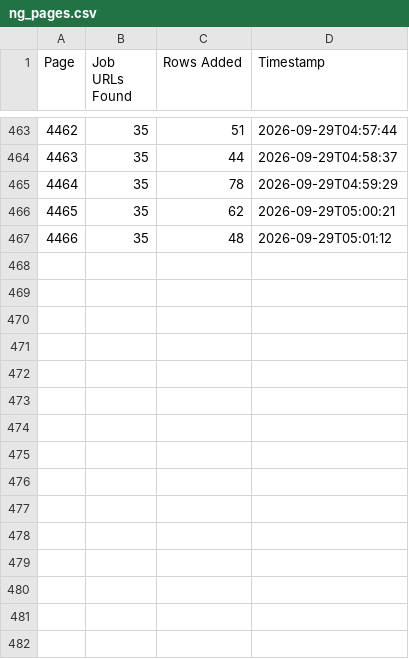
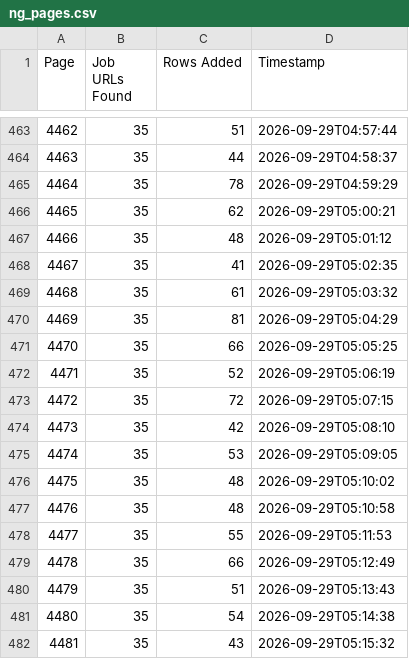
Before and after one commit to liliankason/ng-4001-4500, a CSV file: ng_pages.csv, drawn as a sheet; only a part is shown, gaps mark what is left out; the diff names each change by its address in the sheet, - before the commit and + after, or states it on an @@ line.

```diff
--- a/ng_pages.csv
+++ b/ng_pages.csv
+row 468: 4467 | 35 | 41 | 2026-09-29T05:02:35
+row 469: 4468 | 35 | 61 | 2026-09-29T05:03:32
+row 470: 4469 | 35 | 81 | 2026-09-29T05:04:29
+row 471: 4470 | 35 | 66 | 2026-09-29T05:05:25
+row 472: 4471 | 35 | 52 | 2026-09-29T05:06:19
+row 473: 4472 | 35 | 72 | 2026-09-29T05:07:15
+row 474: 4473 | 35 | 42 | 2026-09-29T05:08:10
+row 475: 4474 | 35 | 53 | 2026-09-29T05:09:05
+row 476: 4475 | 35 | 48 | 2026-09-29T05:10:02
+row 477: 4476 | 35 | 48 | 2026-09-29T05:10:58
+row 478: 4477 | 35 | 55 | 2026-09-29T05:11:53
+row 479: 4478 | 35 | 66 | 2026-09-29T05:12:49
+row 480: 4479 | 35 | 51 | 2026-09-29T05:13:43
+row 481: 4480 | 35 | 54 | 2026-09-29T05:14:38
+row 482: 4481 | 35 | 43 | 2026-09-29T05:15:32
```
Also changed, not shown: 1 other file.
